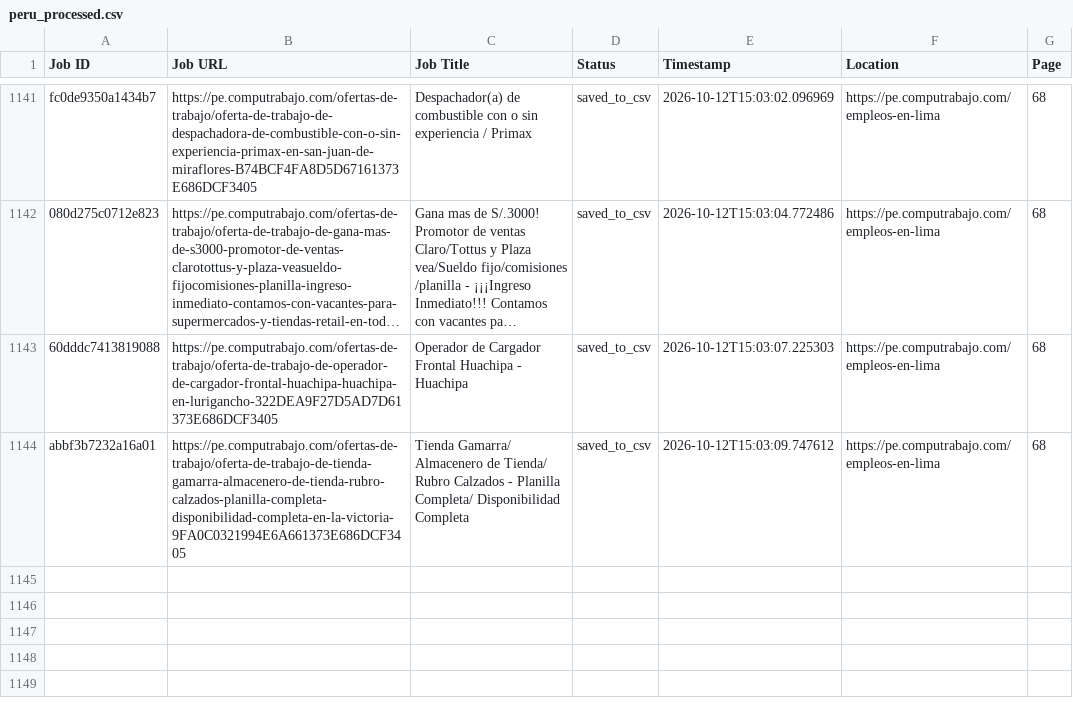
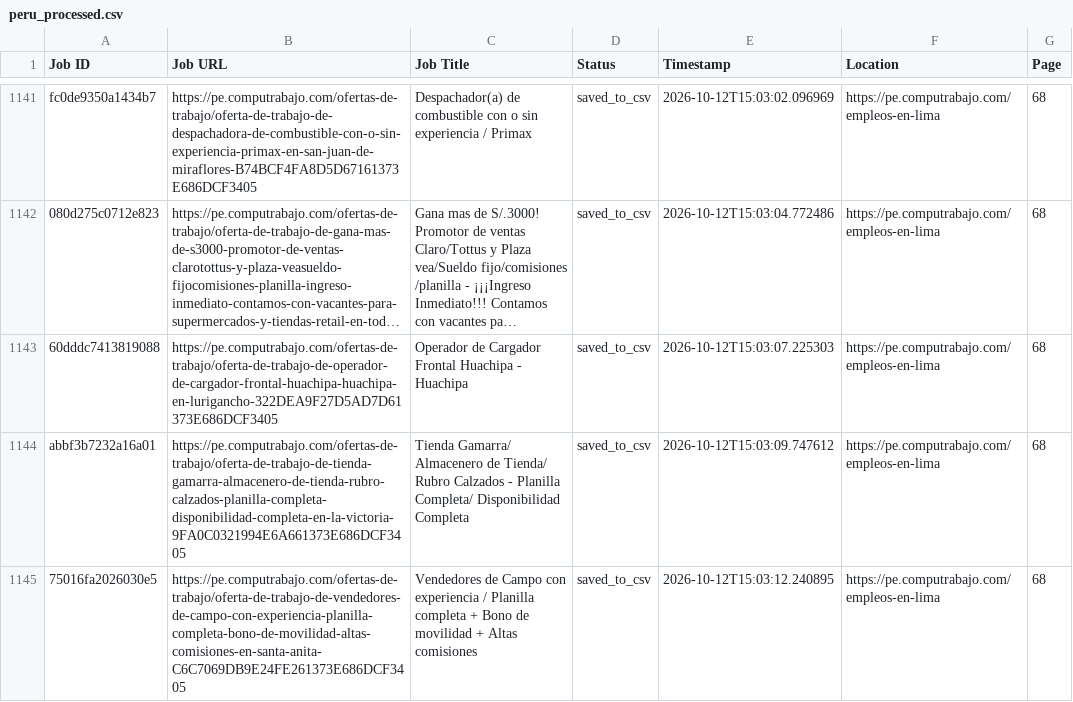
Before and after one commit to liliankason/computrabajo_peru_scraper, a CSV file: peru_processed.csv, drawn as a sheet; only a part is shown, gaps mark what is left out; long unchanged cells end in ….

```diff
--- a/peru_processed.csv
+++ b/peru_processed.csv
@@ -1144 +1144,2 @@ fc0de9350a1434b7,https://pe.computrabajo.com/ofertas-de-trabajo/oferta-de-trabaj
 abbf3b7232a16a01,https://pe.computrabajo.com/ofertas-de-trabajo/oferta-de-trabajo-de-tienda-gamarra-almacenero-de-tienda-rubro-calzados-planilla-completa-disponibilidad-completa-en-la-victoria-9FA0C0321994E6A661373E686DCF3405,Tienda Gamarra/ Almacenero de Tienda/ Rubro Calzados - Planilla Completa/ Disponibilidad Completa,saved_to_csv,2026-10-12T15:03:09.747612,https://pe.computrabajo.com/empleos-en-lima,68
+75016fa2026030e5,https://pe.computrabajo.com/ofertas-de-trabajo/oferta-de-trabajo-de-vendedores-de-campo-con-experiencia-planilla-completa-bono-de-movilidad-altas-comisiones-en-santa-anita-C6C7069DB9E24FE261373E686DCF3405,Vendedores de Campo con experiencia / Planilla completa + Bono de movilidad + Altas comisiones,saved_to_csv,2026-10-12T15:03:12.240895,https://pe.computrabajo.com/empleos-en-lima,68
```
Also changed, not shown: 2 other files.
